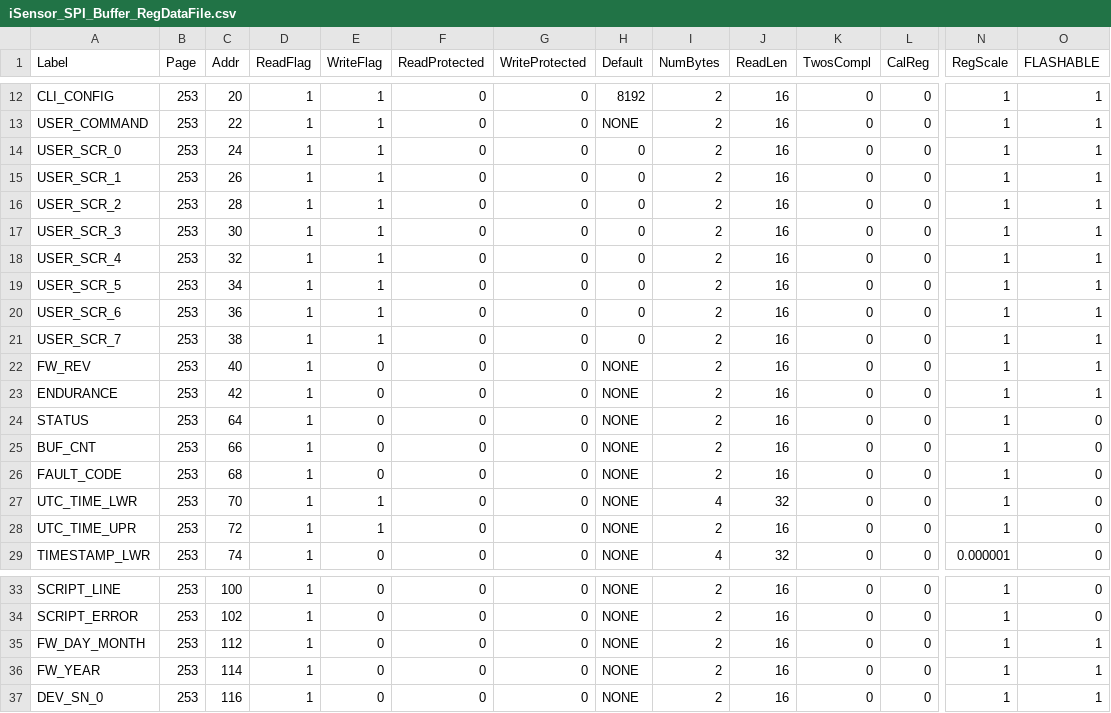
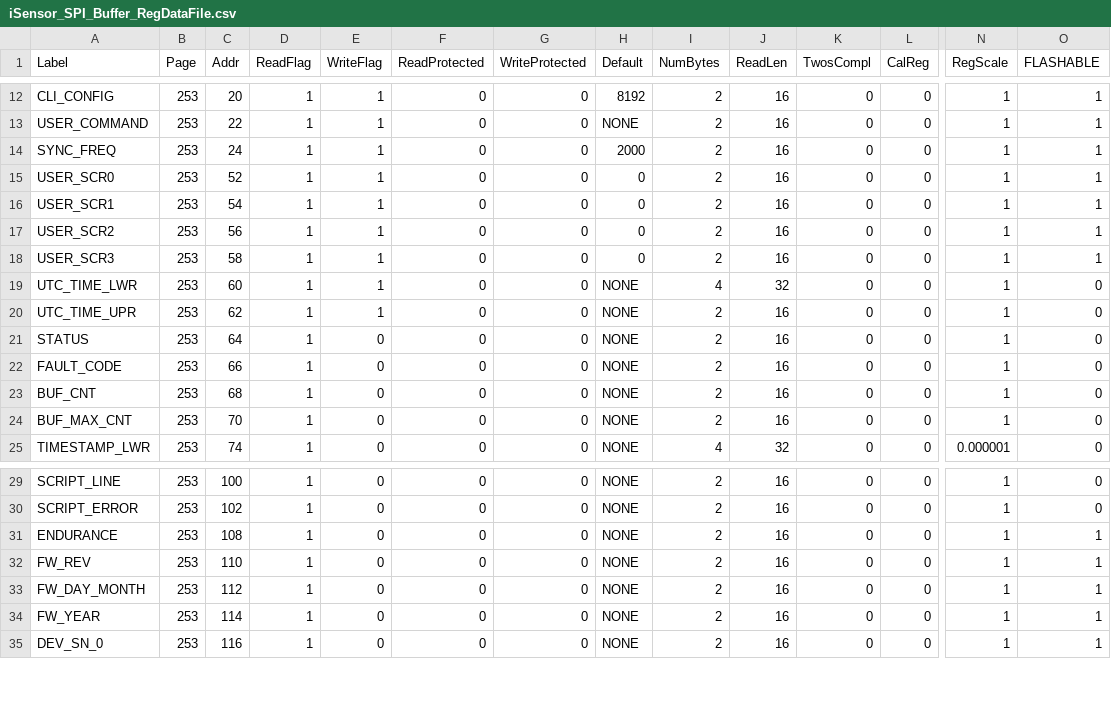
Before and after one commit to analogdevicesinc/iSensor-FX3-Eval, a CSV file: src/RegMaps/iSensor_SPI_Buffer_RegDataFile.csv, drawn as a sheet; only a part is shown, gaps mark what is left out; removed rows and columns are numbered as before the commit, all else as after; rows hold the shown columns only; the diff covers the shown part only; the diff names each change by its address in the sheet, - before the commit and + after, or states it on an @@ line.

Commit message:
Updated buffer board regmap

```diff
--- a/src/RegMaps/iSensor_SPI_Buffer_RegDataFile.csv
+++ b/src/RegMaps/iSensor_SPI_Buffer_RegDataFile.csv
-A14 (Label): USER_SCR_0
+A14 (Label): SYNC_FREQ
-H14 (Default): 0
+H14 (Default): 2000
-A15 (Label): USER_SCR_1
+A15 (Label): USER_SCR0
-C15 (Addr): 26
+C15 (Addr): 52
-A16 (Label): USER_SCR_2
+A16 (Label): USER_SCR1
-C16 (Addr): 28
+C16 (Addr): 54
-A17 (Label): USER_SCR_3
+A17 (Label): USER_SCR2
-C17 (Addr): 30
+C17 (Addr): 56
-A18 (Label): USER_SCR_4
+A18 (Label): USER_SCR3
-C18 (Addr): 32
+C18 (Addr): 58
-A19 (Label): USER_SCR_5
+A19 (Label): UTC_TIME_LWR
-C19 (Addr): 34
+C19 (Addr): 60
-H19:H20 (Default): 0
+H19:H20 (Default): NONE
-I19 (NumBytes): 2
+I19 (NumBytes): 4
-J19 (ReadLen): 16
+J19 (ReadLen): 32
-O19:O20 (FLASHABLE): 1
+O19:O20 (FLASHABLE): 0
-A20 (Label): USER_SCR_6
+A20 (Label): UTC_TIME_UPR
-C20 (Addr): 36
+C20 (Addr): 62
-row 21: USER_SCR_7 | 253 | 38 | 1 | 1 | 0 | 0 | 0 | 2 | 16 | 0 | 0 | 1 | 1
-row 22: FW_REV | 253 | 40 | 1 | 0 | 0 | 0 | NONE | 2 | 16 | 0 | 0 | 1 | 1
-row 23: ENDURANCE | 253 | 42 | 1 | 0 | 0 | 0 | NONE | 2 | 16 | 0 | 0 | 1 | 1
-row 25: BUF_CNT | 253 | 66 | 1 | 0 | 0 | 0 | NONE | 2 | 16 | 0 | 0 | 1 | 0
-C22 (Addr): 68
+C22 (Addr): 66
-A23 (Label): UTC_TIME_LWR
+A23 (Label): BUF_CNT
-C23 (Addr): 70
+C23 (Addr): 68
-E23:E24 (WriteFlag): 1
+E23:E24 (WriteFlag): 0
-I23 (NumBytes): 4
+I23 (NumBytes): 2
-J23 (ReadLen): 32
+J23 (ReadLen): 16
-A24 (Label): UTC_TIME_UPR
+A24 (Label): BUF_MAX_CNT
-C24 (Addr): 72
+C24 (Addr): 70
+row 31: ENDURANCE | 253 | 108 | 1 | 0 | 0 | 0 | NONE | 2 | 16 | 0 | 0 | 1 | 1
+row 32: FW_REV | 253 | 110 | 1 | 0 | 0 | 0 | NONE | 2 | 16 | 0 | 0 | 1 | 1
```
Also changed, not shown: 2 edited cells elsewhere in this file.
